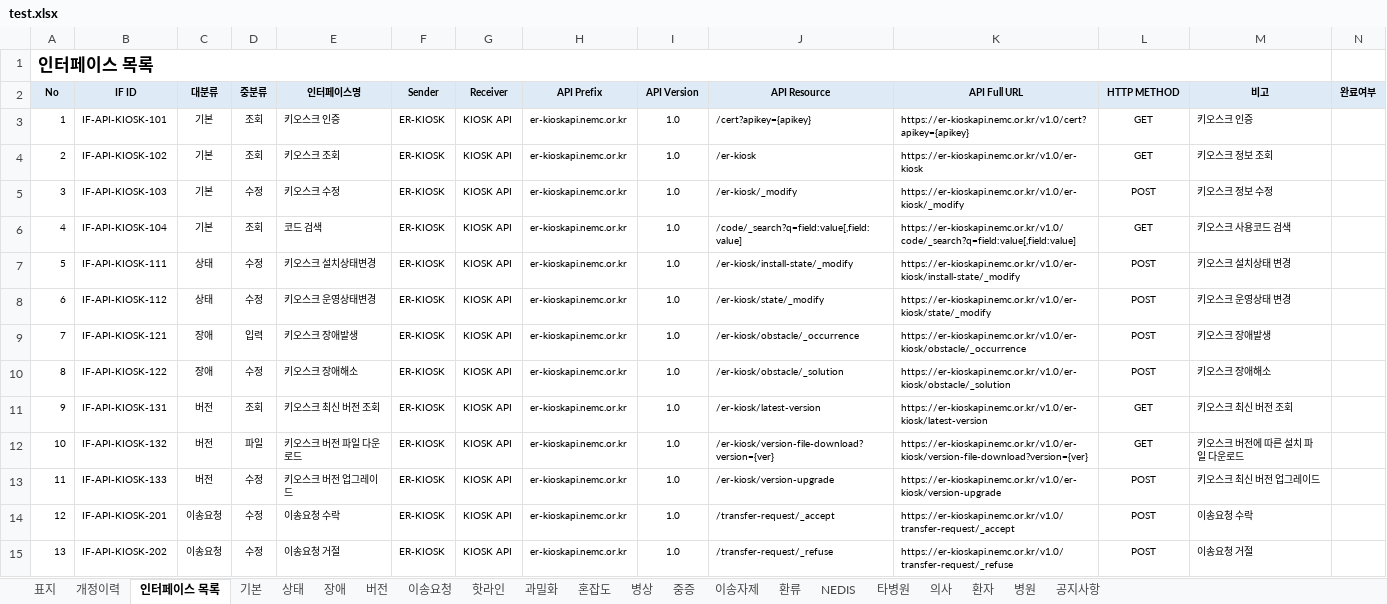
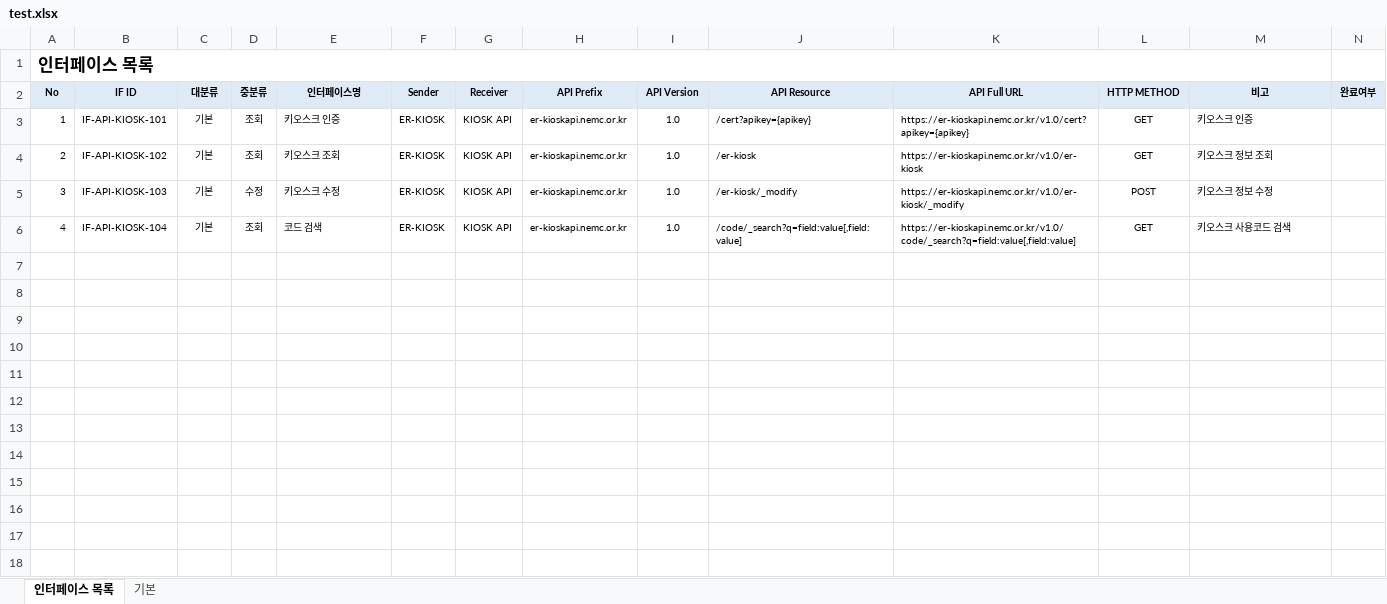
Before and after one commit to wkwk2805/design-interface, an Excel workbook: excel/test.xlsx, sheet 인터페이스 목록, drawn as a sheet; only a part is shown; values as stored, in another font and other column widths than the file's, no borders; the diff covers the shown part only; the diff names each change by its address in the sheet, - before the commit and + after, or states it on an @@ line.

```diff
--- a/excel/test.xlsx (sheet 인터페이스 목록)
+++ b/excel/test.xlsx (sheet 인터페이스 목록)
-sheet tab: 표지
-sheet tab: 개정이력
-sheet tab: 상태
-sheet tab: 장애
-sheet tab: 버전
-sheet tab: 이송요청
-sheet tab: 핫라인
-sheet tab: 과밀화
-sheet tab: 혼잡도
-sheet tab: 병상
-sheet tab: 중증
-sheet tab: 이송자제
-sheet tab: 환류
-sheet tab: NEDIS
-sheet tab: 타병원
-sheet tab: 의사
-sheet tab: 환자
-sheet tab: 병원
-sheet tab: 공지사항
-row 7: 5 | IF-API-KIOSK-111 | 상태 | 수정 | 키오스크 설치상태변경 | ER-KIOSK | KIOSK API | er-kioskapi.nemc.or.kr | 1.0 | /er-kiosk/install-state/_modify | https://er-kioskapi.nemc.or.kr/v1.0/er-kiosk/install-state/_modify | POST | 키오스크 설치상태 변경
-row 8: 6 | IF-API-KIOSK-112 | 상태 | 수정 | 키오스크 운영상태변경 | ER-KIOSK | KIOSK API | er-kioskapi.nemc.or.kr | 1.0 | /er-kiosk/state/_modify | https://er-kioskapi.nemc.or.kr/v1.0/er-kiosk/state/_modify | POST | 키오스크 운영상태 변경
-row 9: 7 | IF-API-KIOSK-121 | 장애 | 입력 | 키오스크 장애발생 | ER-KIOSK | KIOSK API | er-kioskapi.nemc.or.kr | 1.0 | /er-kiosk/obstacle/_occurrence | https://er-kioskapi.nemc.or.kr/v1.0/er-kiosk/obstacle/_occurrence | POST | 키오스크 장애발생
-row 10: 8 | IF-API-KIOSK-122 | 장애 | 수정 | 키오스크 장애해소 | ER-KIOSK | KIOSK API | er-kioskapi.nemc.or.kr | 1.0 | /er-kiosk/obstacle/_solution | https://er-kioskapi.nemc.or.kr/v1.0/er-kiosk/obstacle/_solution | POST | 키오스크 장애해소
-row 11: 9 | IF-API-KIOSK-131 | 버전 | 조회 | 키오스크 최신 버전 조회 | ER-KIOSK | KIOSK API | er-kioskapi.nemc.or.kr | 1.0 | /er-kiosk/latest-version | https://er-kioskapi.nemc.or.kr/v1.0/er-kiosk/latest-version | GET | 키오스크 최신 버전 조회
-row 12: 10 | IF-API-KIOSK-132 | 버전 | 파일 | 키오스크 버전 파일 다운로드 | ER-KIOSK | KIOSK API | er-kioskapi.nemc.or.kr | 1.0 | /er-kiosk/version-file-download?version={ver} | https://er-kioskapi.nemc.or.kr/v1.0/er-kiosk/version-file-download?version={ver} | GET | 키오스크 버전에 따른 설치 파일 다운로드
-row 13: 11 | IF-API-KIOSK-133 | 버전 | 수정 | 키오스크 버전 업그레이드 | ER-KIOSK | KIOSK API | er-kioskapi.nemc.or.kr | 1.0 | /er-kiosk/version-upgrade | https://er-kioskapi.nemc.or.kr/v1.0/er-kiosk/version-upgrade | POST | 키오스크 최신 버전 업그레이드
-row 14: 12 | IF-API-KIOSK-201 | 이송요청 | 수정 | 이송요청 수락 | ER-KIOSK | KIOSK API | er-kioskapi.nemc.or.kr | 1.0 | /transfer-request/_accept | https://er-kioskapi.nemc.or.kr/v1.0/transfer-request/_accept | POST | 이송요청 수락
-row 15: 13 | IF-API-KIOSK-202 | 이송요청 | 수정 | 이송요청 거절 | ER-KIOSK | KIOSK API | er-kioskapi.nemc.or.kr | 1.0 | /transfer-request/_refuse | https://er-kioskapi.nemc.or.kr/v1.0/transfer-request/_refuse | POST | 이송요청 거절
```
Also changed, not shown: 30 removed rows elsewhere in this sheet, charts or pictures.
